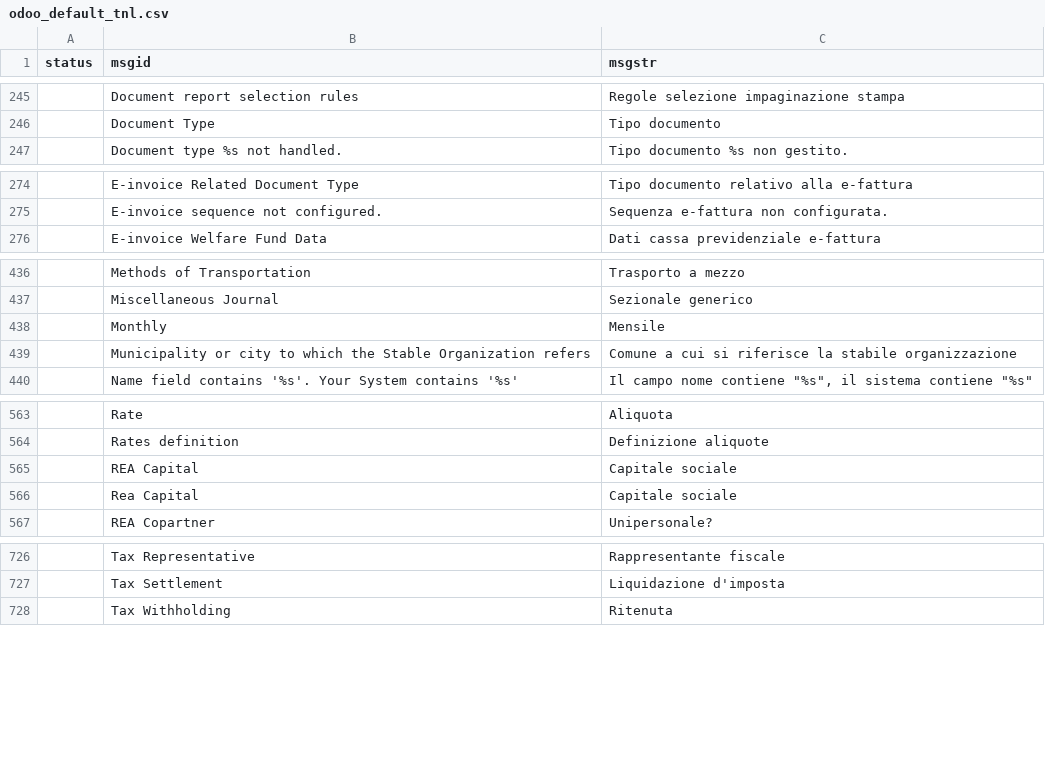
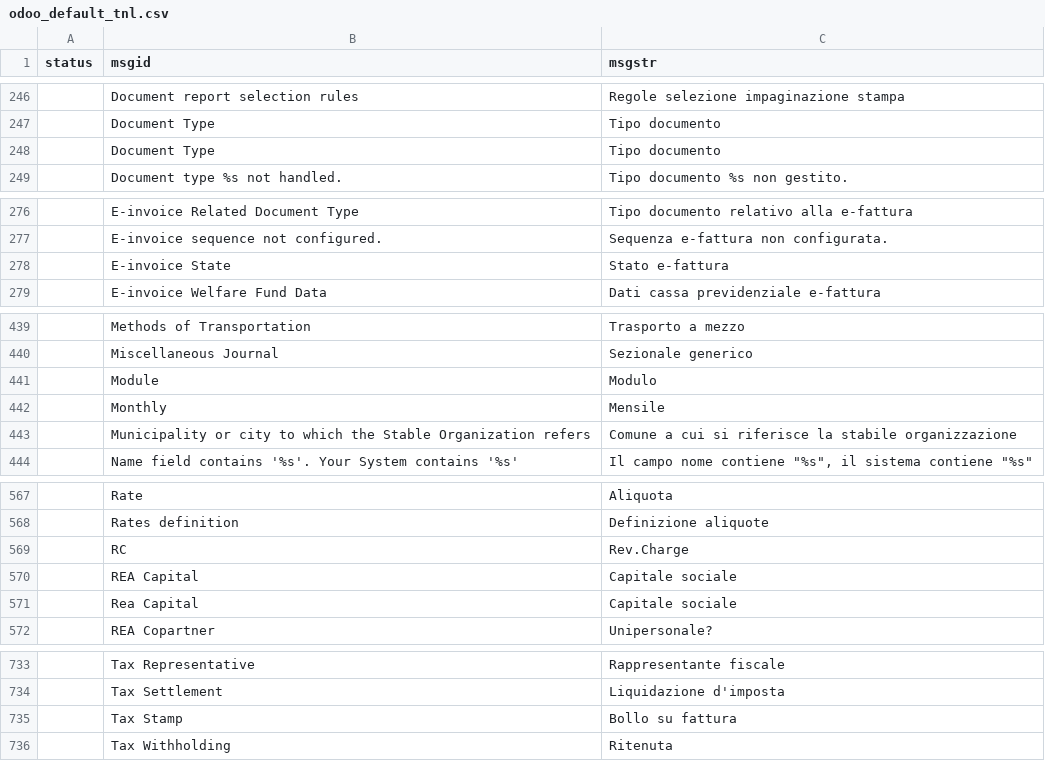
Before and after one commit to zeroincombenze/tools, a CSV file: odoo_default_tnl.csv, drawn as a sheet; only a part is shown, gaps mark what is left out; the diff covers the shown part only.

```diff
--- a/odoo_default_tnl.csv
+++ b/odoo_default_tnl.csv
@@ -246,2 +247,3 @@ status	msgid	msgstr
 	Document Type	Tipo documento
+	Document Type 	Tipo documento
 	Document type %s not handled.	Tipo documento %s non gestito.
@@ -275,2 +277,3 @@ status	msgid	msgstr
 	E-invoice sequence not configured.	Sequenza e-fattura non configurata.
+	E-invoice State	Stato e-fattura
 	E-invoice Welfare Fund Data	Dati cassa previdenziale e-fattura
@@ -437,2 +440,3 @@ status	msgid	msgstr
 	Miscellaneous Journal	Sezionale generico
+	Module	Modulo
 	Monthly	Mensile
@@ -564,2 +568,3 @@ status	msgid	msgstr
 	Rates definition	Definizione aliquote
+	RC	Rev.Charge
 	REA Capital	Capitale sociale
@@ -727,2 +734,3 @@ status	msgid	msgstr
 	Tax Settlement	Liquidazione d'imposta
+	Tax Stamp	Bollo su fattura
 	Tax Withholding	Ritenuta
```
Also changed, not shown: 10 added rows elsewhere in this file.
